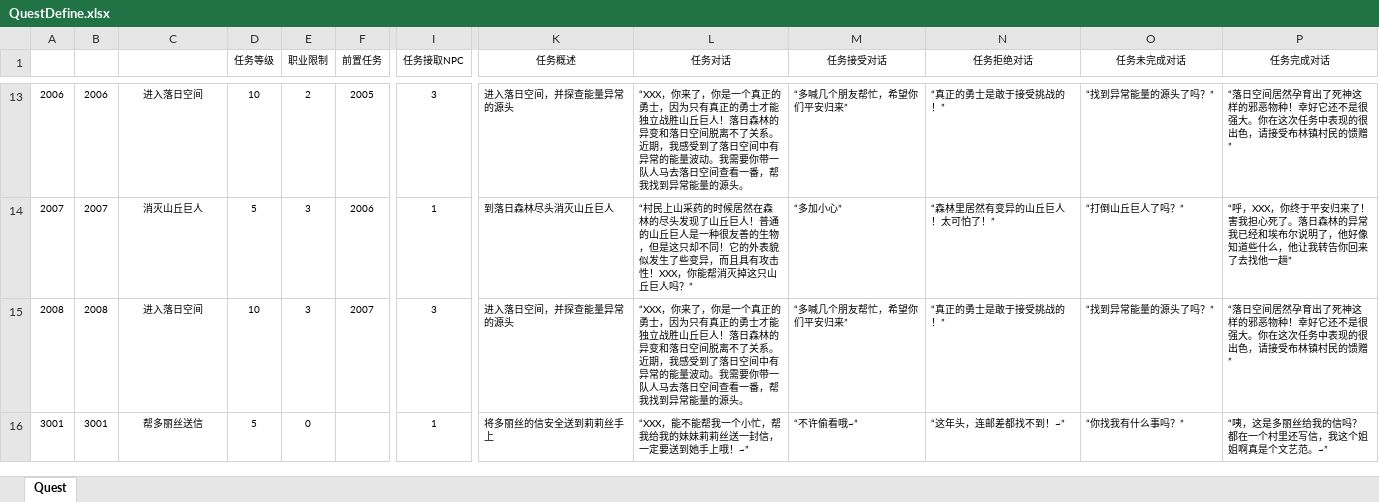
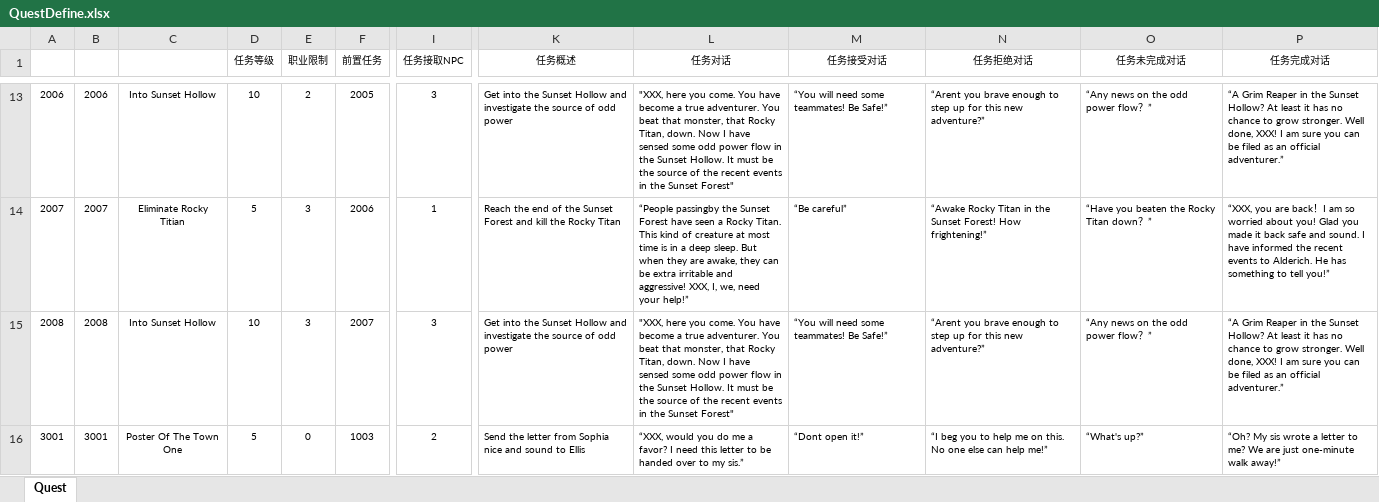
Before and after one commit to maxt0214/Fantasy-World, an Excel workbook: Src/Data/Tables/QuestDefine.xlsx, sheet Quest, drawn as a sheet; only a part is shown, gaps mark what is left out; values as stored, in another font and other column widths than the file's, no borders; charts and pictures and table styles not drawn; the diff covers the shown part only; the diff names each change by its address in the sheet, - before the commit and + after, or states it on an @@ line.

Commit message:
Navigation Done

```diff
--- a/Src/Data/Tables/QuestDefine.xlsx (sheet Quest)
+++ b/Src/Data/Tables/QuestDefine.xlsx (sheet Quest)
-C13: 进入落日空间
+C13: Into Sunset Hollow
-K13 (任务概述): 进入落日空间，并探查能量异常的源头
+K13 (任务概述): Get into the Sunset Hollow and investigate the source of odd power
-L13 (任务对话): “XXX，你来了，你是一个真正的勇士，因为只有真正的勇士才能独立战胜山丘巨人！落日森林的异变和落日空间脱离不了关系。近期，我感受到了落日空间中有异常的能量波动。我需要你带一队人马去落日空间查看一番，帮我找到异常能量的源头。
+L13 (任务对话): "XXX, here you come. You have become a true adventurer. You beat that monster, that Rocky Titan, down. Now I have sensed some odd power flow in the Sunset Hollow. It must be the source of the recent events in the Sunset Forest"
-M13 (任务接受对话): “多喊几个朋友帮忙，希望你们平安归来”
+M13 (任务接受对话): “You will need some teammates! Be Safe!”
-N13 (任务拒绝对话): “真正的勇士是敢于接受挑战的！”
+N13 (任务拒绝对话): “Arent you brave enough to step up for this new adventure?”
-O13 (任务未完成对话): “找到异常能量的源头了吗？”
+O13 (任务未完成对话): “Any news on the odd power flow？”
-P13 (任务完成对话): “落日空间居然孕育出了死神这样的邪恶物种！幸好它还不是很强大。你在这次任务中表现的很出色，请接受布林镇村民的馈赠”
+P13 (任务完成对话): “A Grim Reaper in the Sunset Hollow? At least it has no chance to grow stronger. Well done, XXX! I am sure you can be filed as an official adventurer.”
-C14: 消灭山丘巨人
+C14: Eliminate Rocky Titian
-K14 (任务概述): 到落日森林尽头消灭山丘巨人
+K14 (任务概述): Reach the end of the Sunset Forest and kill the Rocky Titan
-L14 (任务对话): “村民上山采药的时候居然在森林的尽头发现了山丘巨人！普通的山丘巨人是一种很友善的生物，但是这只却不同！它的外表貌似发生了些变异，而且具有攻击性！XXX，你能帮消灭掉这只山丘巨人吗？”
+L14 (任务对话): “People passingby the Sunset Forest have seen a Rocky Titan. This kind of creature at most time is in a deep sleep. But when they are awake, they can be extra irritable and aggressive! XXX, I, we, need your help!”
-M14 (任务接受对话): “多加小心”
+M14 (任务接受对话): “Be careful”
-N14 (任务拒绝对话): “森林里居然有变异的山丘巨人！太可怕了！”
+N14 (任务拒绝对话): “Awake Rocky Titan in the Sunset Forest! How frightening!”
-O14 (任务未完成对话): “打倒山丘巨人了吗？”
+O14 (任务未完成对话): “Have you beaten the Rocky Titan down？”
-P14 (任务完成对话): “呼，XXX，你终于平安归来了！害我担心死了。落日森林的异常我已经和埃布尔说明了，他好像知道些什么，他让我转告你回来了去找他一趟”
+P14 (任务完成对话): “XXX, you are back！I am so worried about you! Glad you made it back safe and sound. I have informed the recent events to Alderich. He has something to tell you!”
-C15: 进入落日空间
+C15: Into Sunset Hollow
-K15 (任务概述): 进入落日空间，并探查能量异常的源头
+K15 (任务概述): Get into the Sunset Hollow and investigate the source of odd power
-L15 (任务对话): “XXX，你来了，你是一个真正的勇士，因为只有真正的勇士才能独立战胜山丘巨人！落日森林的异变和落日空间脱离不了关系。近期，我感受到了落日空间中有异常的能量波动。我需要你带一队人马去落日空间查看一番，帮我找到异常能量的源头。
+L15 (任务对话): "XXX, here you come. You have become a true adventurer. You beat that monster, that Rocky Titan, down. Now I have sensed some odd power flow in the Sunset Hollow. It must be the source of the recent events in the Sunset Forest"
-M15 (任务接受对话): “多喊几个朋友帮忙，希望你们平安归来”
+M15 (任务接受对话): “You will need some teammates! Be Safe!”
-N15 (任务拒绝对话): “真正的勇士是敢于接受挑战的！”
+N15 (任务拒绝对话): “Arent you brave enough to step up for this new adventure?”
-O15 (任务未完成对话): “找到异常能量的源头了吗？”
+O15 (任务未完成对话): “Any news on the odd power flow？”
-P15 (任务完成对话): “落日空间居然孕育出了死神这样的邪恶物种！幸好它还不是很强大。你在这次任务中表现的很出色，请接受布林镇村民的馈赠”
+P15 (任务完成对话): “A Grim Reaper in the Sunset Hollow? At least it has no chance to grow stronger. Well done, XXX! I am sure you can be filed as an official adventurer.”
-C16: 帮多丽丝送信
+C16: Poster Of The Town One
-F16 (前置任务): (empty)
+F16 (前置任务): 1003
-I16 (任务接取NPC): 1
+I16 (任务接取NPC): 2
-K16 (任务概述): 将多丽丝的信安全送到莉莉丝手上
+K16 (任务概述): Send the letter from Sophia nice and sound to Ellis
-L16 (任务对话): “XXX，能不能帮我一个小忙，帮我给我的妹妹莉莉丝送一封信，一定要送到她手上哦！~”
+L16 (任务对话): “XXX, would you do me a favor? I need this letter to be handed over to my sis.”
-M16 (任务接受对话): “不许偷看哦~”
+M16 (任务接受对话): “Dont open it!”
-N16 (任务拒绝对话): “这年头，连邮差都找不到！~”
+N16 (任务拒绝对话): “I beg you to help me on this. No one else can help me!”
-O16 (任务未完成对话): “你找我有什么事吗？”
+O16 (任务未完成对话): “What's up?”
-P16 (任务完成对话): “咦，这是多丽丝给我的信吗？都在一个村里还写信，我这个姐姐啊真是个文艺范。~”
+P16 (任务完成对话): “Oh? My sis wrote a letter to me? We are just one-minute walk away!”
```
Also changed, not shown: 59 edited cells elsewhere in this sheet, 50 other files.
